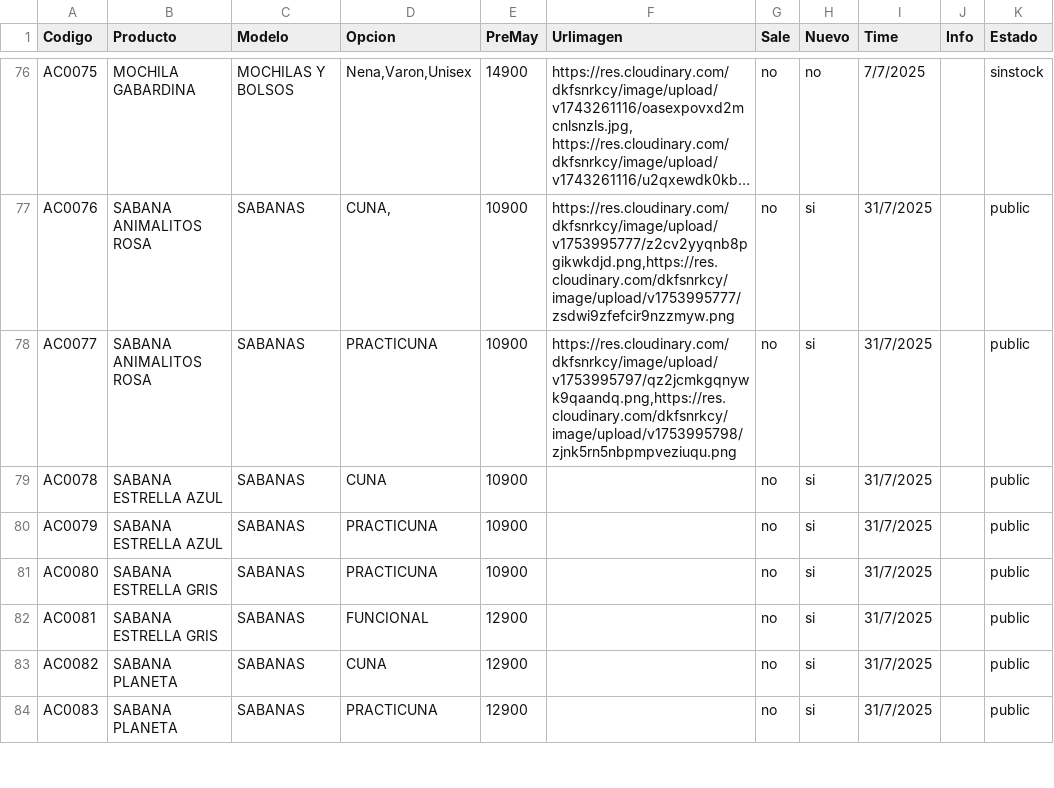
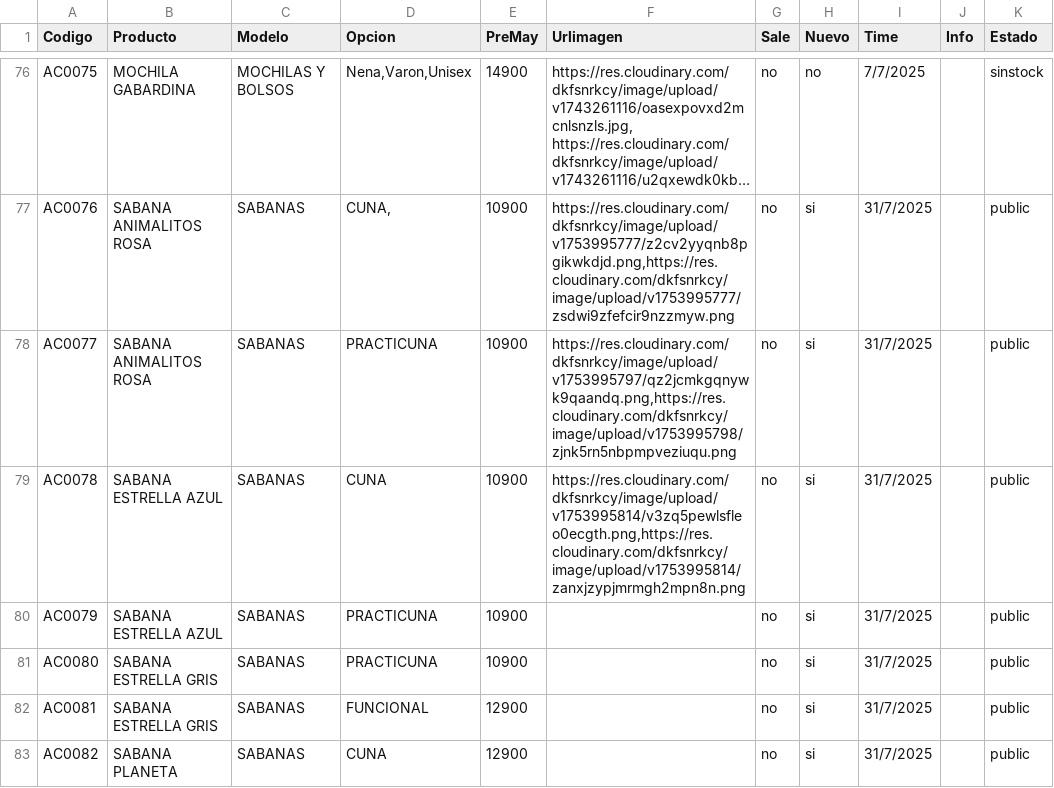
Before and after one commit to Balcaz/verificador-csv, a CSV file: accesorios.csv, drawn as a sheet; only a part is shown, gaps mark what is left out; the shorter side is filled out with more unchanged rows; long unchanged cells end in ….

Commit message:
Actualizo accesorios.csv desde UI

```diff
--- a/accesorios.csv
+++ b/accesorios.csv
@@ -78,3 +78,3 @@ AC0076;SABANA ANIMALITOS ROSA;SABANAS;CUNA,;10900;https://res.cloudinary.com/dkf
 AC0077;SABANA ANIMALITOS ROSA;SABANAS;PRACTICUNA;10900;https://res.cloudinary.com/dkfsnrkcy/image/upload/v1753995797/qz2jcmkgqnywk9qaandq.png,https://res.cloudinary.com/dkfsnrkcy/image/upload/v1753995798/zjnk5rn5nbpmpveziuqu.png;no;si;31/7/2025;;public;
-AC0078;SABANA ESTRELLA AZUL;SABANAS;CUNA;10900;;no;si;31/7/2025;;public;
+AC0078;SABANA ESTRELLA AZUL;SABANAS;CUNA;10900;https://res.cloudinary.com/dkfsnrkcy/image/upload/v1753995814/v3zq5pewlsfleo0ecgth.png,https://res.cloudinary.com/dkfsnrkcy/image/upload/v1753995814/zanxjzypjmrmgh2mpn8n.png;no;si;31/7/2025;;public;
 AC0079;SABANA ESTRELLA AZUL;SABANAS;PRACTICUNA;10900;;no;si;31/7/2025;;public;
```
